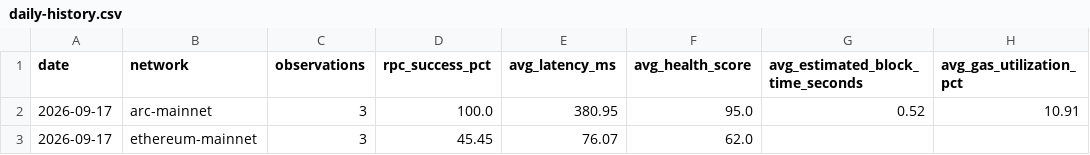
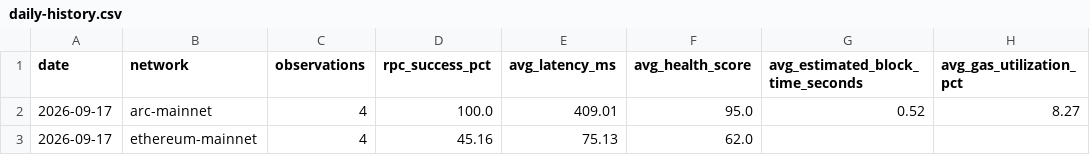
Before and after one commit to khenzarr/chain-observatory, a CSV file: metrics/daily-history.csv, drawn as a sheet.

Commit message:
data(auto): record network observation 2026-09-17T22:54Z

```diff
--- a/metrics/daily-history.csv
+++ b/metrics/daily-history.csv
@@ -1,3 +1,3 @@
 date,network,observations,rpc_success_pct,avg_latency_ms,avg_health_score,avg_estimated_block_time_seconds,avg_gas_utilization_pct
-2026-09-17,arc-mainnet,3,100.0,380.95,95.0,0.52,10.91
-2026-09-17,ethereum-mainnet,3,45.45,76.07,62.0,,
+2026-09-17,arc-mainnet,4,100.0,409.01,95.0,0.52,8.27
+2026-09-17,ethereum-mainnet,4,45.16,75.13,62.0,,
```
Also changed, not shown: 7 other files.
